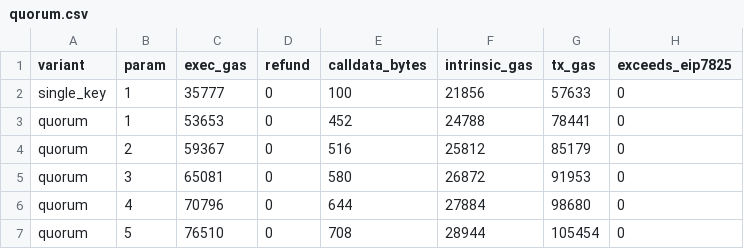
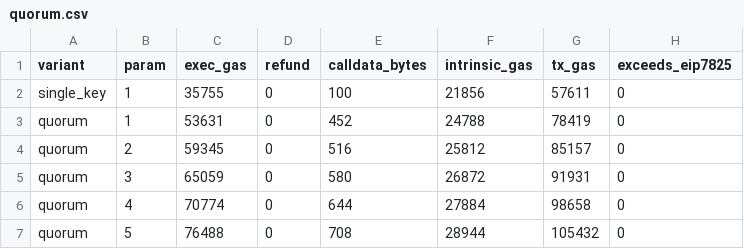
Before and after one commit to AATF-DEV/stablecoin-compliance-controls_bak, a CSV file: results/quorum.csv, drawn as a sheet.

```diff
--- a/results/quorum.csv
+++ b/results/quorum.csv
@@ -1,7 +1,7 @@
 variant,param,exec_gas,refund,calldata_bytes,intrinsic_gas,tx_gas,exceeds_eip7825
-single_key,1,35777,0,100,21856,57633,0
-quorum,1,53653,0,452,24788,78441,0
-quorum,2,59367,0,516,25812,85179,0
-quorum,3,65081,0,580,26872,91953,0
-quorum,4,70796,0,644,27884,98680,0
-quorum,5,76510,0,708,28944,105454,0
+single_key,1,35755,0,100,21856,57611,0
+quorum,1,53631,0,452,24788,78419,0
+quorum,2,59345,0,516,25812,85157,0
+quorum,3,65059,0,580,26872,91931,0
+quorum,4,70774,0,644,27884,98658,0
+quorum,5,76488,0,708,28944,105432,0
```
Also changed, not shown: results/bridge.csv, results/lifecycle.csv, 17 other files.
